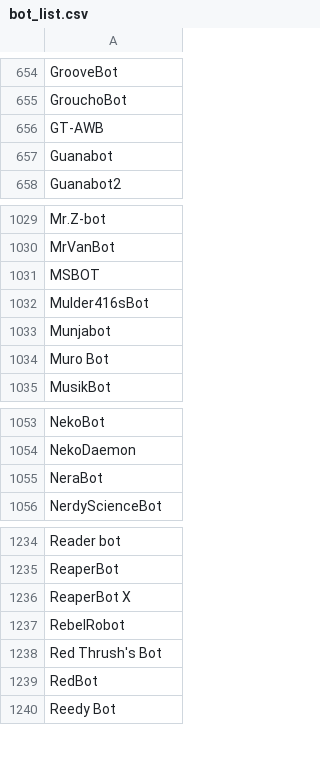
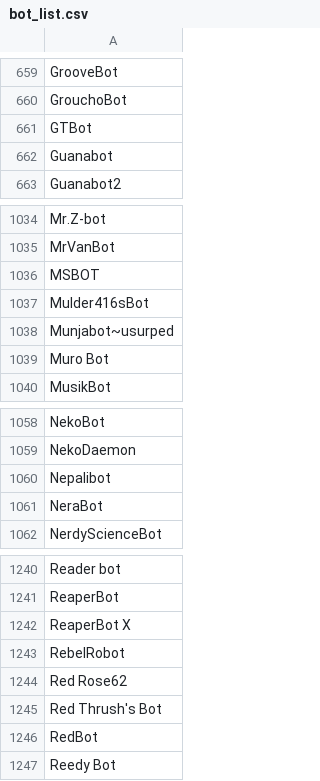
Before and after one commit to jmaddock/wiki_languages, a CSV file: dump_processing_pipeline/bot_list.csv, drawn as a sheet; only a part is shown, gaps mark what is left out; the diff covers the shown part only.

```diff
--- a/dump_processing_pipeline/bot_list.csv
+++ b/dump_processing_pipeline/bot_list.csv
@@ -655,3 +660,3 @@ GrooveBot
 GrouchoBot
-GT-AWB
+GTBot
 Guanabot
@@ -1032,3 +1037,3 @@ MSBOT
 Mulder416sBot
-Munjabot
+Munjabot~usurped
 Muro Bot
@@ -1054,2 +1059,3 @@ NekoBot
 NekoDaemon
+Nepalibot
 NeraBot
@@ -1237,2 +1243,3 @@ ReaperBot X
 RebelRobot
+Red Rose62
 Red Thrush's Bot
```
Also changed, not shown: 5 added rows elsewhere in this file, 3 other files.
